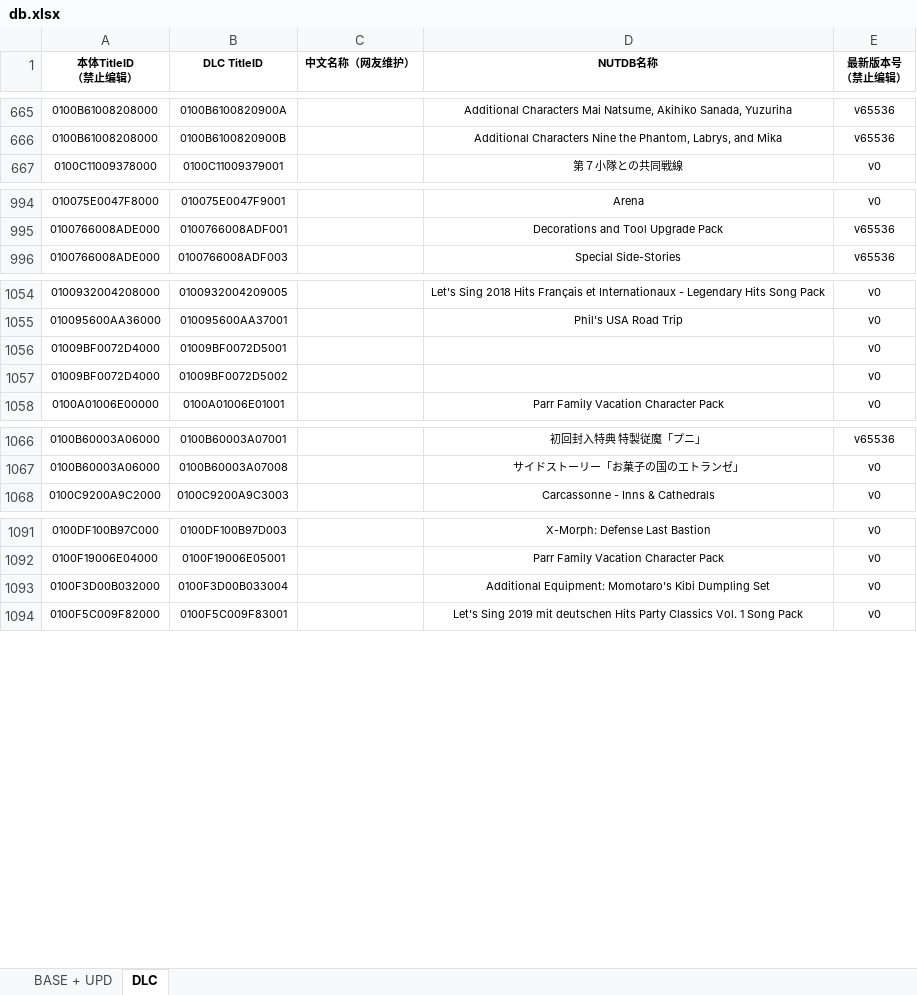
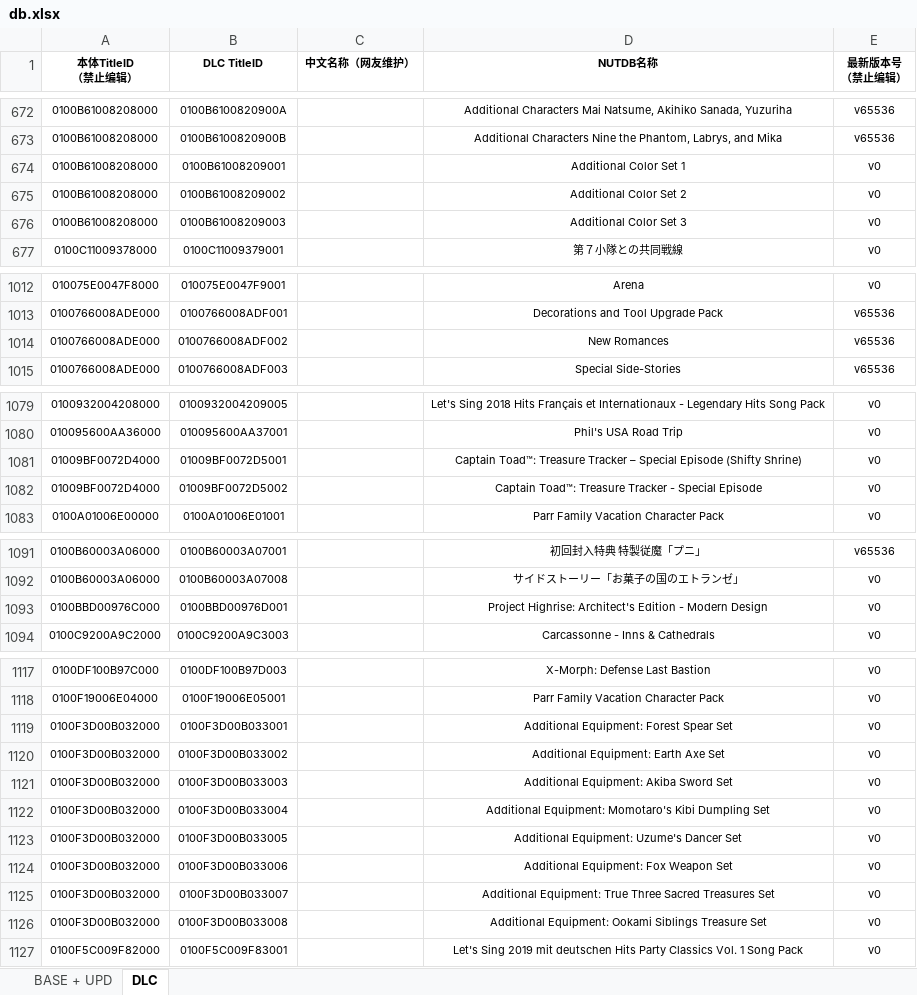
Before and after one commit to hy9902/ns, an Excel workbook: db.xlsx, sheet DLC, drawn as a sheet; only a part is shown, gaps mark what is left out; values as stored, in another font and other column widths than the file's, no borders; addresses are those after the commit; the diff covers the shown part only; the diff names each change by its address in the sheet, - before the commit and + after, or states it on an @@ line.

```diff
--- a/db.xlsx (sheet DLC)
+++ b/db.xlsx (sheet DLC)
+row 674: 0100B61008208000 | 0100B61008209001 |  | Additional Color Set 1 | v0
+row 675: 0100B61008208000 | 0100B61008209002 |  | Additional Color Set 2 | v0
+row 676: 0100B61008208000 | 0100B61008209003 |  | Additional Color Set 3 | v0
+row 1014: 0100766008ADE000 | 0100766008ADF002 |  | New Romances | v65536
-D1081 (NUTDB名称): (empty)
+D1081 (NUTDB名称): Captain Toad™: Treasure Tracker – Special Episode (Shifty Shrine)
-D1082 (NUTDB名称): (empty)
+D1082 (NUTDB名称): Captain Toad™: Treasure Tracker - Special Episode
+row 1093: 0100BBD00976C000 | 0100BBD00976D001 |  | Project Highrise: Architect's Edition - Modern Design | v0
+row 1119: 0100F3D00B032000 | 0100F3D00B033001 |  | Additional Equipment: Forest Spear Set | v0
+row 1120: 0100F3D00B032000 | 0100F3D00B033002 |  | Additional Equipment: Earth Axe Set | v0
+row 1121: 0100F3D00B032000 | 0100F3D00B033003 |  | Additional Equipment: Akiba Sword Set | v0
+row 1123: 0100F3D00B032000 | 0100F3D00B033005 |  | Additional Equipment: Uzume's Dancer Set | v0
+row 1124: 0100F3D00B032000 | 0100F3D00B033006 |  | Additional Equipment: Fox Weapon Set | v0
+row 1125: 0100F3D00B032000 | 0100F3D00B033007 |  | Additional Equipment: True Three Sacred Treasures Set | v0
+row 1126: 0100F3D00B032000 | 0100F3D00B033008 |  | Additional Equipment: Ookami Siblings Treasure Set | v0
```
Also changed, not shown: 21 added rows and 1 edited cell elsewhere in this sheet, sheet BASE + UPD.
